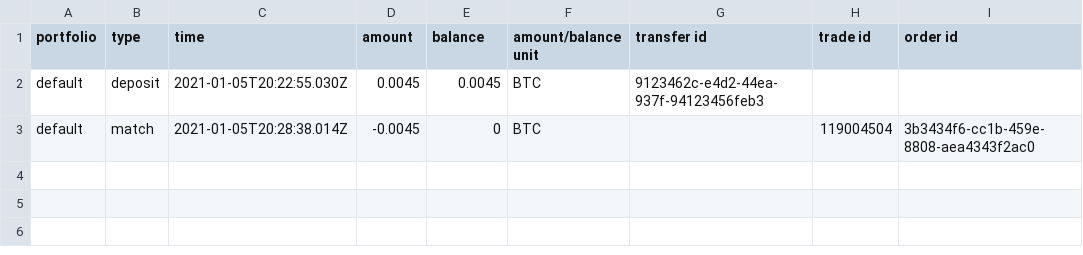
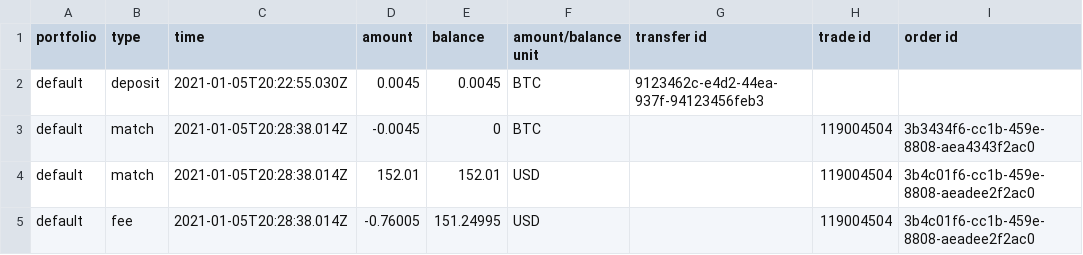
Before and after one commit to jdc-cunningham/cbp-csv-parser-for-turbotax, a CSV file: csv-files/sample-account-statement.csv, drawn as a sheet; the diff names each change by its address in the sheet, - before the commit and + after, or states it on an @@ line.

```diff
--- a/csv-files/sample-account-statement.csv
+++ b/csv-files/sample-account-statement.csv
+row 4: default | match | 2021-01-05T20:28:38.014Z | 152.01 | 152.01 | USD |  | 119004504 | 3b4c01f6-cc1b-459e-8808-aeadee2f2ac0
+row 5: default | fee | 2021-01-05T20:28:38.014Z | -0.76005 | 151.24995 | USD |  | 119004504 | 3b4c01f6-cc1b-459e-8808-aeadee2f2ac0
```
Also changed, not shown: 2 other files.
